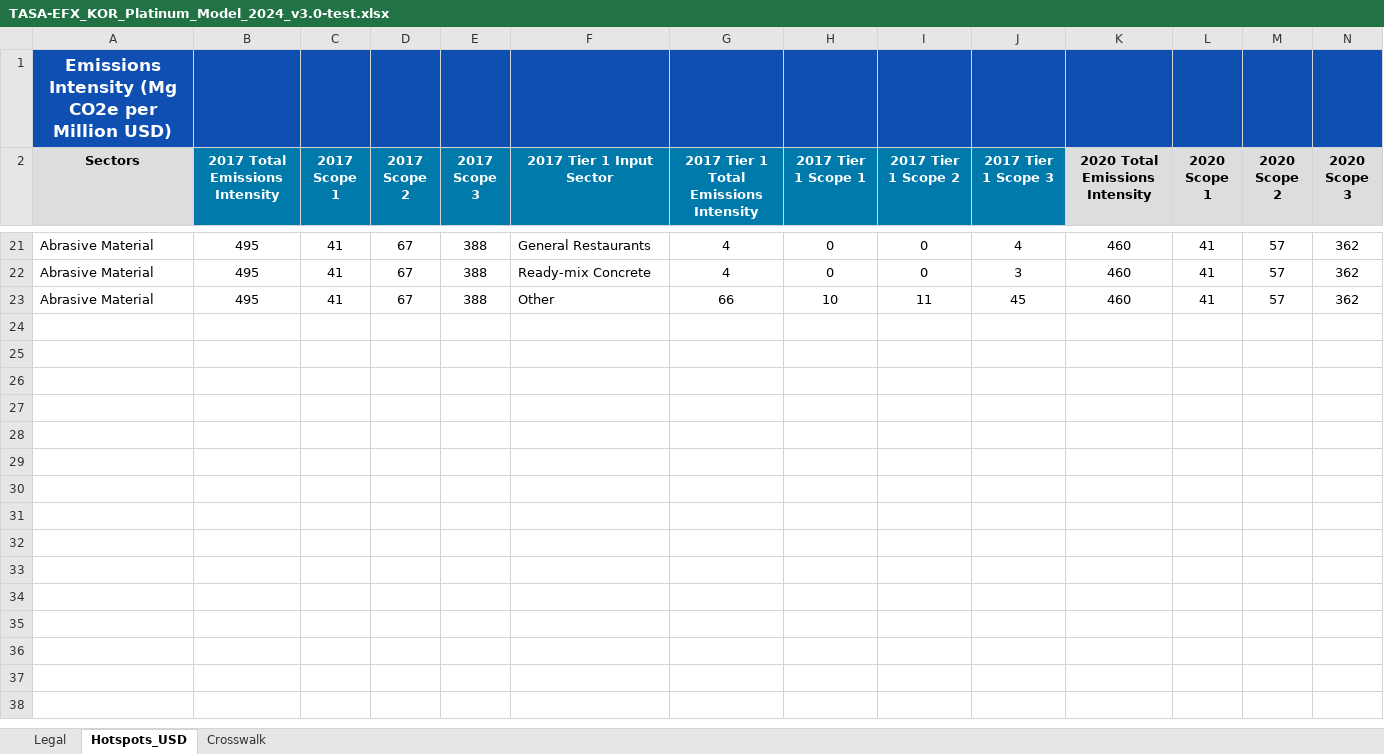
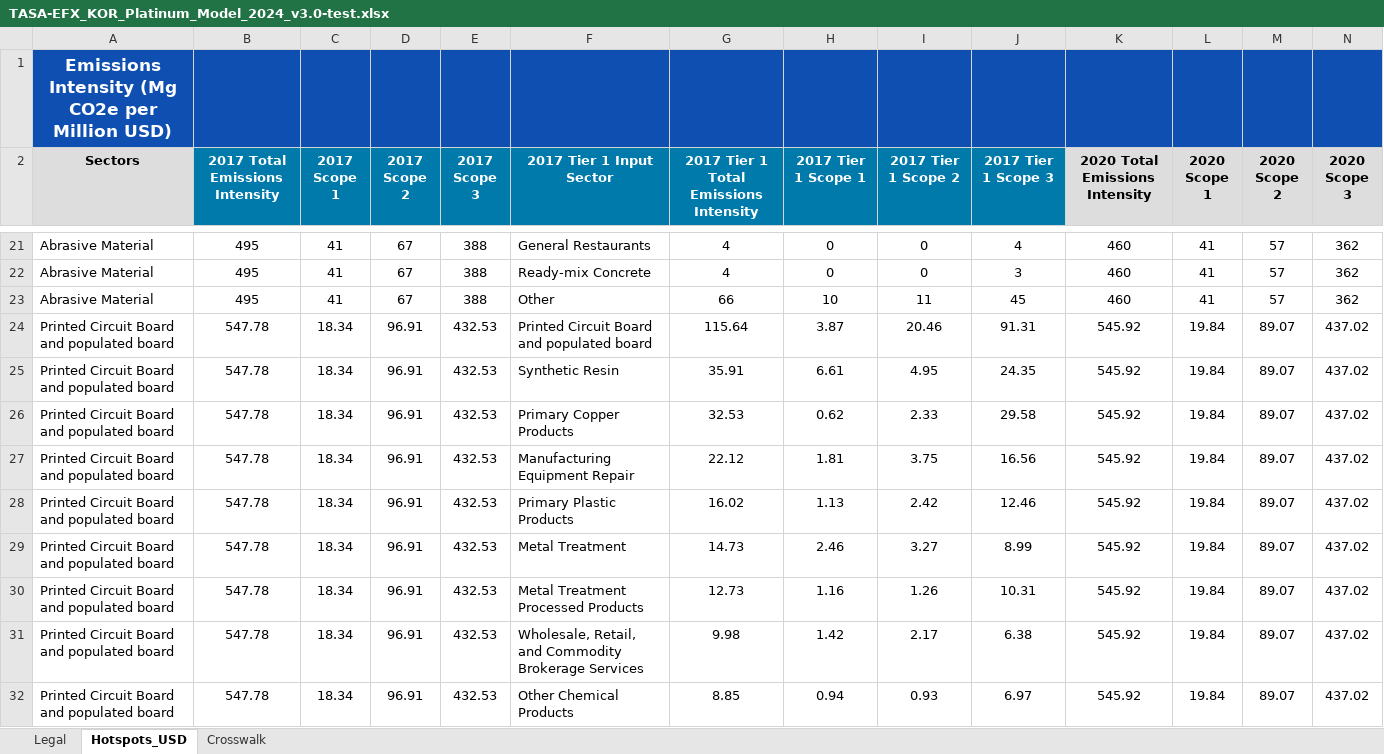
Before and after one commit to TASA-Analytics/Ellie_dashboard_attempt, an Excel workbook: data/premium/TASA-EFX_KOR_Platinum_Model_2024_v3.0-test.xlsx, sheet Hotspots_USD, drawn as a sheet; only a part is shown, gaps mark what is left out; values as stored, in another font and other column widths than the file's, no borders; conditional formats not drawn; rows hold the shown columns only; the diff covers the shown part only; the diff names each change by its address in the sheet, - before the commit and + after, or states it on an @@ line.

```diff
--- a/data/premium/TASA-EFX_KOR_Platinum_Model_2024_v3.0-test.xlsx (sheet Hotspots_USD)
+++ b/data/premium/TASA-EFX_KOR_Platinum_Model_2024_v3.0-test.xlsx (sheet Hotspots_USD)
+row 24: Printed Circuit Board and populated board | 547.78 | 18.34 | 96.91 | 432.53 | Printed Circuit Board and populated board | 115.64 | 3.87 | 20.46 | 91.31 | 545.92 | 19.84 | 89.07 | 437.02
+row 25: Printed Circuit Board and populated board | 547.78 | 18.34 | 96.91 | 432.53 | Synthetic Resin | 35.91 | 6.61 | 4.95 | 24.35 | 545.92 | 19.84 | 89.07 | 437.02
+row 26: Printed Circuit Board and populated board | 547.78 | 18.34 | 96.91 | 432.53 | Primary Copper Products | 32.53 | 0.62 | 2.33 | 29.58 | 545.92 | 19.84 | 89.07 | 437.02
+row 27: Printed Circuit Board and populated board | 547.78 | 18.34 | 96.91 | 432.53 | Manufacturing Equipment Repair | 22.12 | 1.81 | 3.75 | 16.56 | 545.92 | 19.84 | 89.07 | 437.02
+row 28: Printed Circuit Board and populated board | 547.78 | 18.34 | 96.91 | 432.53 | Primary Plastic Products | 16.02 | 1.13 | 2.42 | 12.46 | 545.92 | 19.84 | 89.07 | 437.02
+row 29: Printed Circuit Board and populated board | 547.78 | 18.34 | 96.91 | 432.53 | Metal Treatment | 14.73 | 2.46 | 3.27 | 8.99 | 545.92 | 19.84 | 89.07 | 437.02
+row 30: Printed Circuit Board and populated board | 547.78 | 18.34 | 96.91 | 432.53 | Metal Treatment Processed Products | 12.73 | 1.16 | 1.26 | 10.31 | 545.92 | 19.84 | 89.07 | 437.02
+row 31: Printed Circuit Board and populated board | 547.78 | 18.34 | 96.91 | 432.53 | Wholesale, Retail, and Commodity Brokerage Services | 9.98 | 1.42 | 2.17 | 6.38 | 545.92 | 19.84 | 89.07 | 437.02
+row 32: Printed Circuit Board and populated board | 547.78 | 18.34 | 96.91 | 432.53 | Other Chemical Products | 8.85 | 0.94 | 0.93 | 6.97 | 545.92 | 19.84 | 89.07 | 437.02
```
Also changed, not shown: 12 added rows elsewhere in this sheet, 1 other file.
